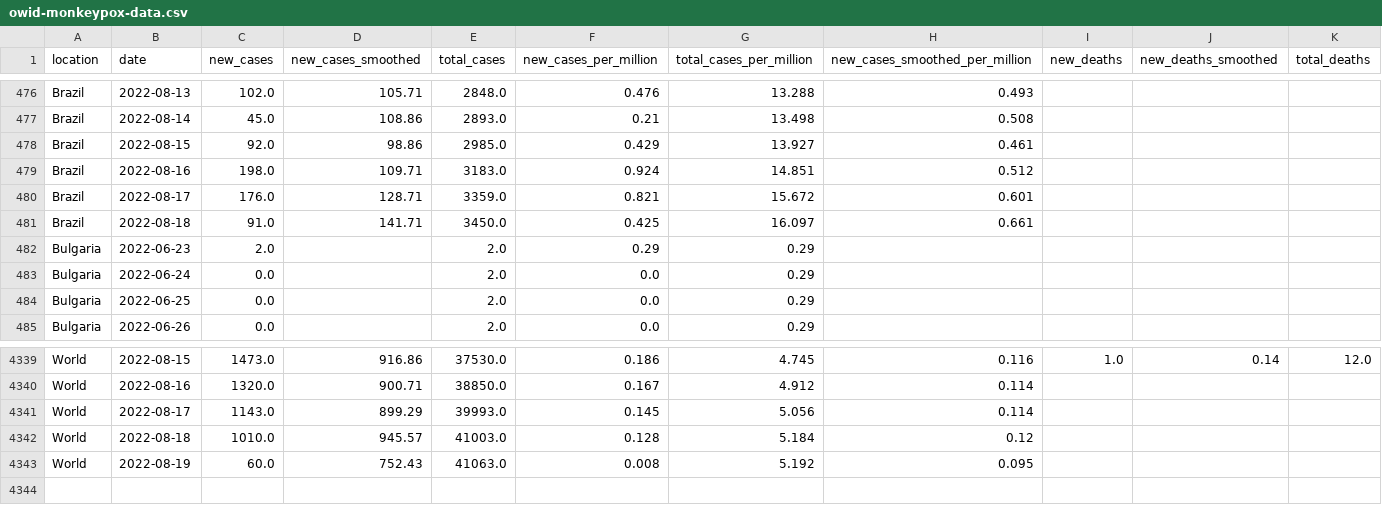
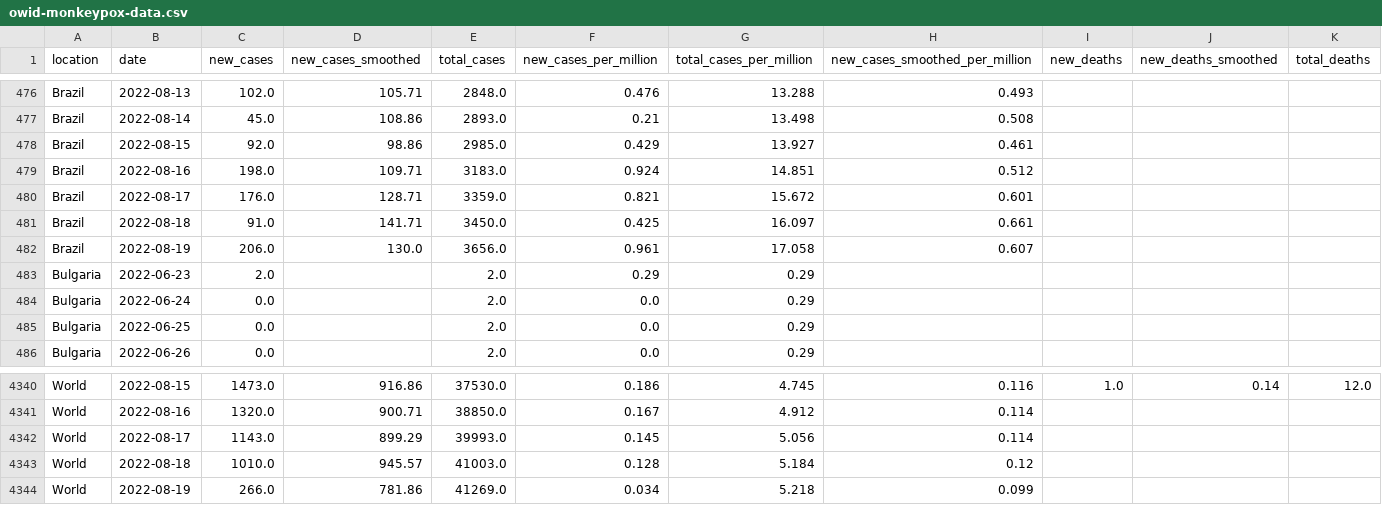
Before and after one commit to owid/monkeypox, a CSV file: owid-monkeypox-data.csv, drawn as a sheet; only a part is shown, gaps mark what is left out; removed rows and columns are numbered as before the commit, all else as after; rows hold the shown columns only; the diff names each change by its address in the sheet, - before the commit and + after, or states it on an @@ line.

Commit message:
data(mpx): automated update

```diff
--- a/owid-monkeypox-data.csv
+++ b/owid-monkeypox-data.csv
+row 482: Brazil | 2022-08-19 | 206.0 | 130.0 | 3656.0 | 0.961 | 17.058 | 0.607
-row 4343: World | 2022-08-19 | 60.0 | 752.43 | 41063.0 | 0.008 | 5.192 | 0.095
+row 4344: World | 2022-08-19 | 266.0 | 781.86 | 41269.0 | 0.034 | 5.218 | 0.099
```
